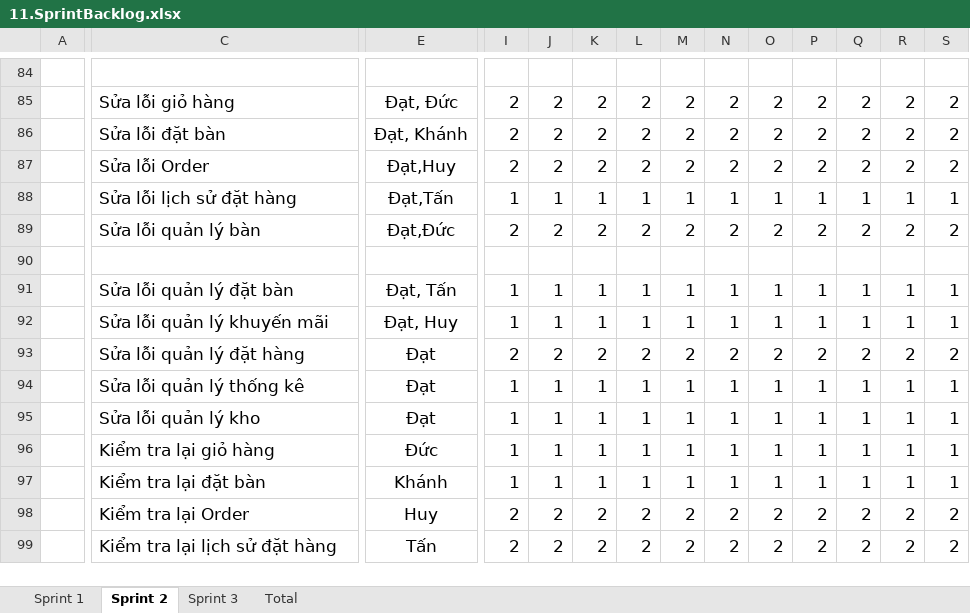
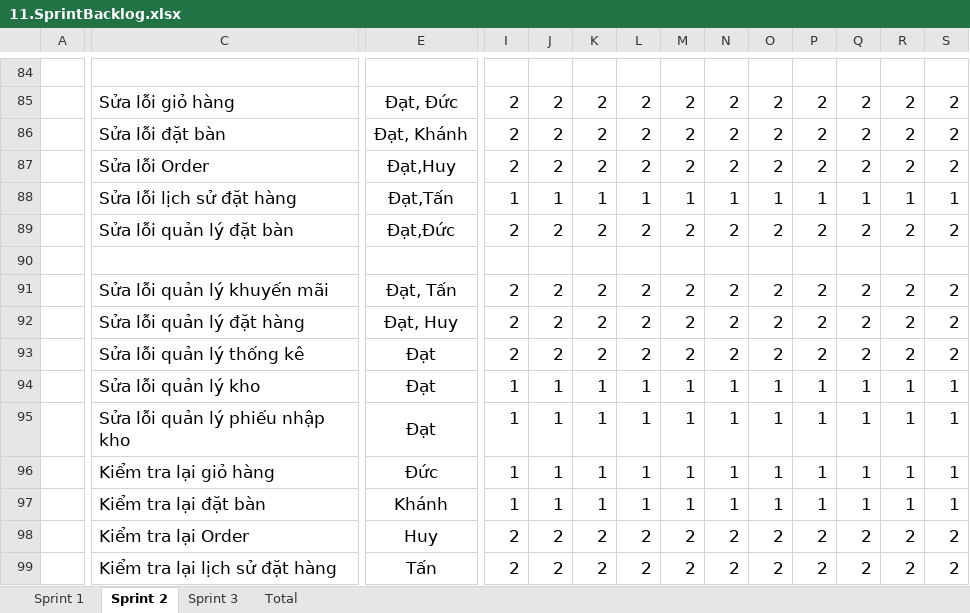
Before and after one commit to KLTN-2025/CNTDBQCP9129, an Excel workbook: documents/11.SprintBacklog.xlsx, sheet Sprint 2, drawn as a sheet; only a part is shown, gaps mark what is left out; values as stored, in another font and other column widths than the file's, no borders; charts and pictures not drawn; removed rows and columns are numbered as before the commit, all else as after; rows hold the shown columns only; the diff covers the shown part only; the diff names each change by its address in the sheet, - before the commit and + after, or states it on an @@ line.

```diff
--- a/documents/11.SprintBacklog.xlsx (sheet Sprint 2)
+++ b/documents/11.SprintBacklog.xlsx (sheet Sprint 2)
-C89: Sửa lỗi quản lý bàn
+C89: Sửa lỗi quản lý đặt bàn
-row 91:  | Sửa lỗi quản lý đặt bàn | Đạt, Tấn | 1 | 1 | 1 | 1 | 1 | 1 | 1 | 1 | 1 | 1 | 1
-E91: Đạt, Huy
+E91: Đạt, Tấn
-I91: 1
+I91: 2
-J91: 1
+J91: 2
-K91: 1
+K91: 2
-L91: 1
+L91: 2
-M91: 1
+M91: 2
-N91: 1
+N91: 2
-O91: 1
+O91: 2
-P91: 1
+P91: 2
-Q91: 1
+Q91: 2
-R91: 1
+R91: 2
-S91: 1
+S91: 2
-E92: Đạt
+E92: Đạt, Huy
-I93: 1
+I93: 2
-J93: 1
+J93: 2
-K93: 1
+K93: 2
-L93: 1
+L93: 2
-M93: 1
+M93: 2
-N93: 1
+N93: 2
-O93: 1
+O93: 2
-P93: 1
+P93: 2
-Q93: 1
+Q93: 2
-R93: 1
+R93: 2
-S93: 1
+S93: 2
+row 95:  | Sửa lỗi quản lý phiếu nhập kho | Đạt | 1 | 1 | 1 | 1 | 1 | 1 | 1 | 1 | 1 | 1 | 1
```
Also changed, not shown: 8 added rows, 8 removed rows and 117 edited cells elsewhere in this sheet, sheet Sprint 3, sheet Total, sheet Sprint 1, formulas that keep their value, charts or pictures, documents/9.3.ProjectTestCaseSprint3.xlsx, 23 other files.
